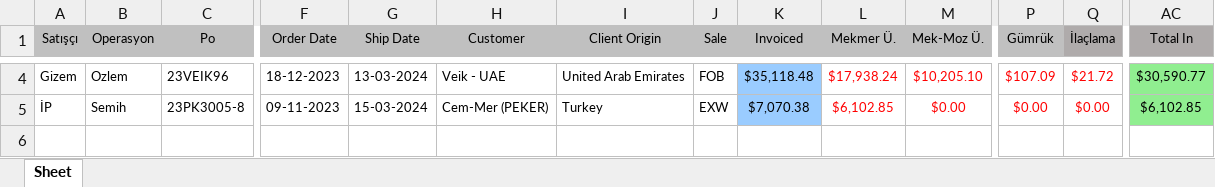
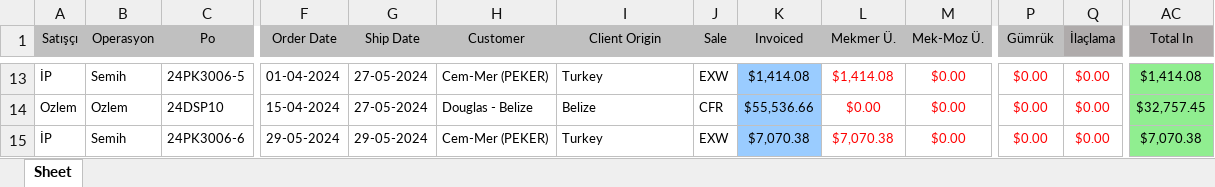
Before and after one commit to Thusuaso/socket, an Excel workbook: excel/dosyalar/ayo_maliyet_listesi.xlsx, sheet Sheet, drawn as a sheet; only a part is shown, gaps mark what is left out; values as stored, in another font and other column widths than the file's, no borders; addresses are those after the commit; rows hold the shown columns only; the diff covers the shown part only; the diff names each change by its address in the sheet, - before the commit and + after, or states it on an @@ line.

```diff
--- a/excel/dosyalar/ayo_maliyet_listesi.xlsx (sheet Sheet)
+++ b/excel/dosyalar/ayo_maliyet_listesi.xlsx (sheet Sheet)
-A13 (Satışçı): Gizem
+A13 (Satışçı): İP
-B13 (Operasyon): Ozlem
+B13 (Operasyon): Semih
-C13 (Po): 23VEIK96
+C13 (Po): 24PK3006-5
-F13 (Order Date): 18-12-2023
+F13 (Order Date): 01-04-2024
-G13 (Ship Date): 13-03-2024
+G13 (Ship Date): 27-05-2024
-H13 (Customer): Veik - UAE
+H13 (Customer): Cem-Mer (PEKER)
-I13 (Client Origin): United Arab Emirates
+I13 (Client Origin): Turkey
-J13 (Sale): FOB
+J13 (Sale): EXW
-K13 (Invoiced): $35,118.48
+K13 (Invoiced): $1,414.08
-L13 (Mekmer Ü.): $17,938.24
+L13 (Mekmer Ü.): $1,414.08
-M13 (Mek-Moz Ü.): $10,205.10
+M13 (Mek-Moz Ü.): $0.00
-P13 (Gümrük): $107.09
+P13 (Gümrük): $0.00
-Q13 (İlaçlama): $21.72
+Q13 (İlaçlama): $0.00
-AC13 (Total In): $30,590.77
+AC13 (Total In): $1,414.08
+row 14: Ozlem | Ozlem | 24DSP10 | 15-04-2024 | 27-05-2024 | Douglas - Belize | Belize | CFR | $55,536.66 | $0.00 | $0.00 | $0.00 | $0.00 | $32,757.45
-C15 (Po): 23PK3005-8
+C15 (Po): 24PK3006-6
-F15 (Order Date): 09-11-2023
+F15 (Order Date): 29-05-2024
-G15 (Ship Date): 15-03-2024
+G15 (Ship Date): 29-05-2024
-L15 (Mekmer Ü.): $6,102.85
+L15 (Mekmer Ü.): $7,070.38
-AC15 (Total In): $6,102.85
+AC15 (Total In): $7,070.38
```
Also changed, not shown: 9 added rows and 25 edited cells elsewhere in this sheet, excel/dosyalar/ceki_listesi.xlsx, excel/sablonlar/ceki_listesi.xlsx, 1 other file.
